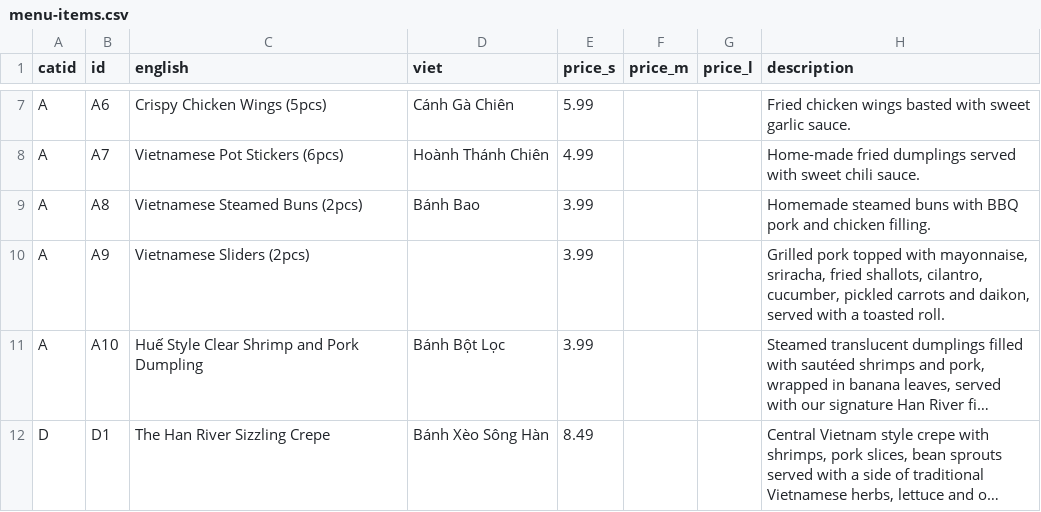
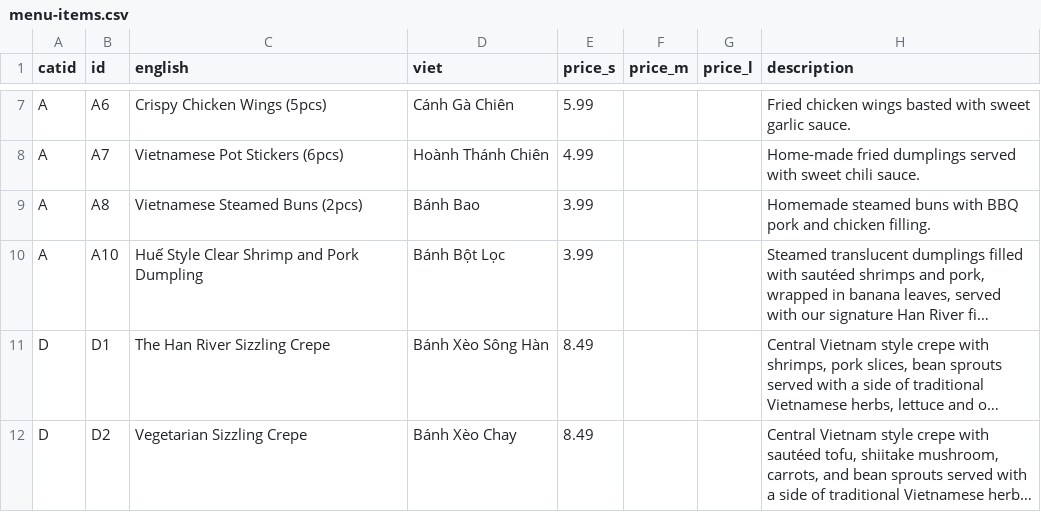
Before and after one commit to hanriver/site, a CSV file: _data/menu-items.csv, drawn as a sheet; only a part is shown, gaps mark what is left out; the shorter side is filled out with more unchanged rows; long unchanged cells end in …; the diff names each change by its address in the sheet, - before the commit and + after, or states it on an @@ line.

Commit message:
Hours change and removed sliders

```diff
--- a/_data/menu-items.csv
+++ b/_data/menu-items.csv
-row 10: A | A9 | Vietnamese Sliders (2pcs) |  | 3.99 |  |  | Grilled pork topped with mayonnaise, sriracha, fried shallots, cilantro, cucumber, pickled carrots and daikon, served with a toasted roll.
```
Also changed, not shown: 1 other file.
